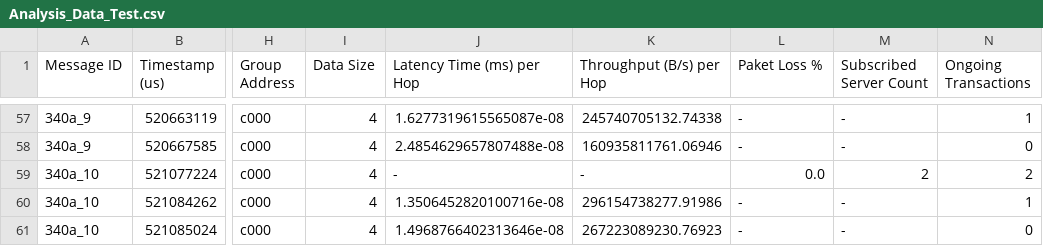
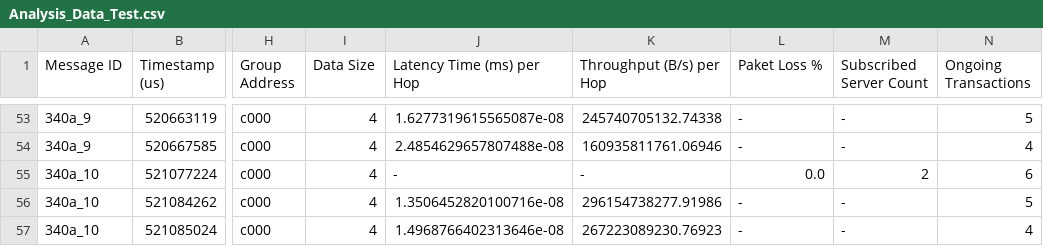
Before and after one commit to Rouben94/P6_Software, a CSV file: Benchmark Managment/Analysis_Data_Test.csv, drawn as a sheet; only a part is shown, gaps mark what is left out; addresses are those after the commit; the diff covers the shown part only; the diff names each change by its address in the sheet, - before the commit and + after, or states it on an @@ line.

```diff
--- a/Benchmark Managment/Analysis_Data_Test.csv
+++ b/Benchmark Managment/Analysis_Data_Test.csv
-N53 (Ongoing Transactions): 1
+N53 (Ongoing Transactions): 5
-N54 (Ongoing Transactions): 0
+N54 (Ongoing Transactions): 4
-N55 (Ongoing Transactions): 2
+N55 (Ongoing Transactions): 6
-N56 (Ongoing Transactions): 1
+N56 (Ongoing Transactions): 5
-N57 (Ongoing Transactions): 0
+N57 (Ongoing Transactions): 4
```
Also changed, not shown: 4 removed rows and 50 edited cells elsewhere in this file, 1 other file.
